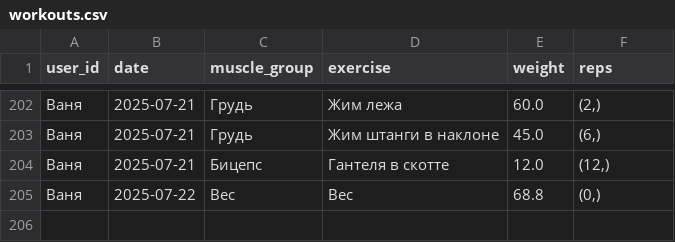
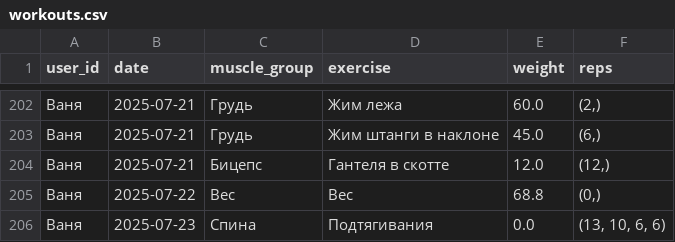
Before and after one commit to v0r0bi0v/gym-statistics, a CSV file: workouts.csv, drawn as a sheet; only a part is shown, gaps mark what is left out; the diff names each change by its address in the sheet, - before the commit and + after, or states it on an @@ line.

Commit message:
GYM AUTOCOMMIT 2025-07-23 18:26:34 UTC

```diff
--- a/workouts.csv
+++ b/workouts.csv
+row 206: Ваня | 2025-07-23 | Спина | Подтягивания | 0.0 | (13, 10, 6, 6)
```
